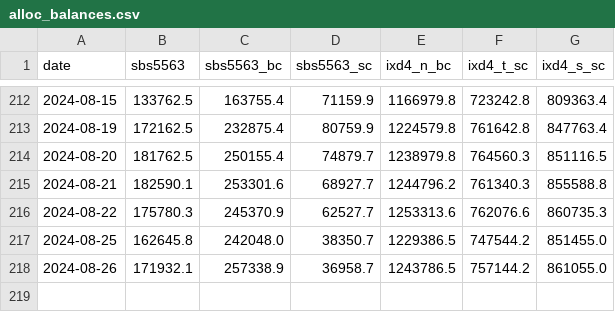
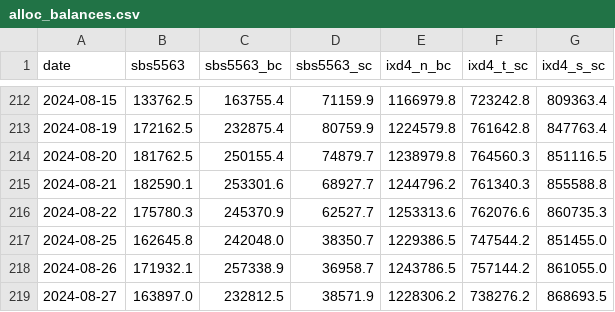
Before and after one commit to jsivak7/roarcollab, a CSV file: data/alloc_balances.csv, drawn as a sheet; only a part is shown, gaps mark what is left out; the diff names each change by its address in the sheet, - before the commit and + after, or states it on an @@ line.

```diff
--- a/data/alloc_balances.csv
+++ b/data/alloc_balances.csv
+row 219: 2024-08-27 | 163897.0 | 232812.5 | 38571.9 | 1228306.2 | 738276.2 | 868693.5
```
Also changed, not shown: 2 other files.
